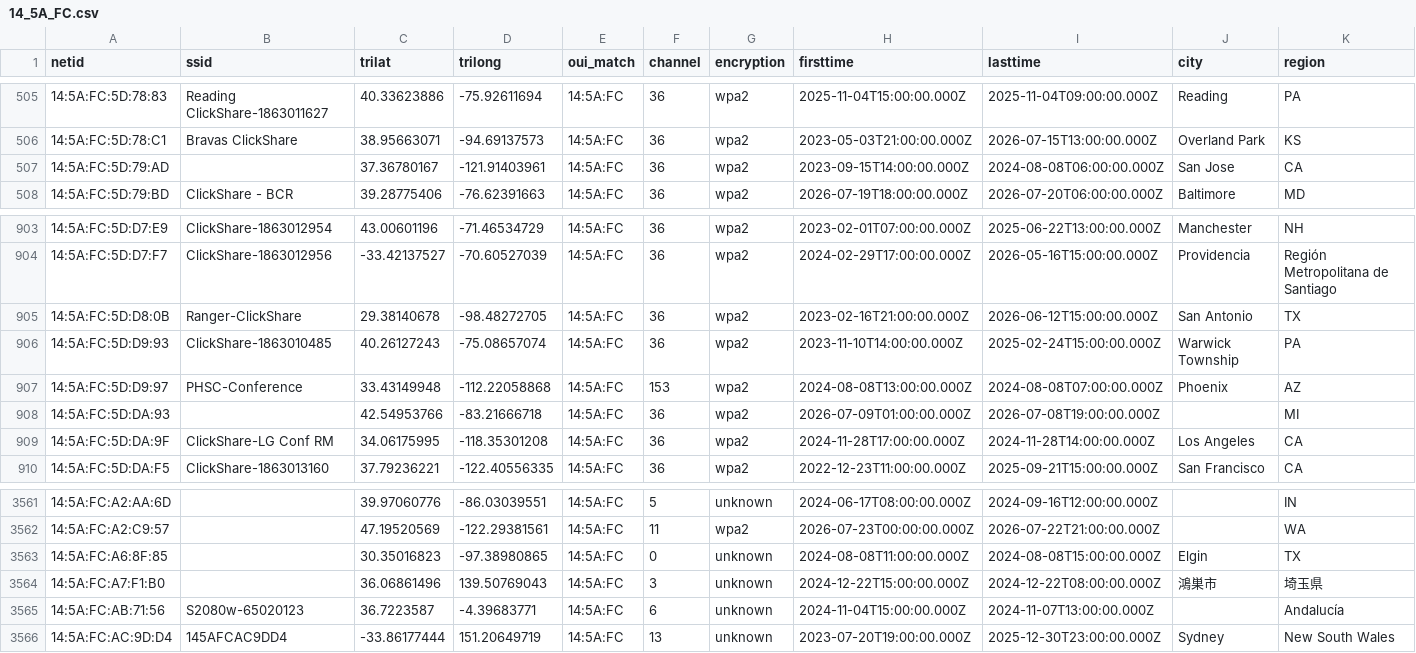
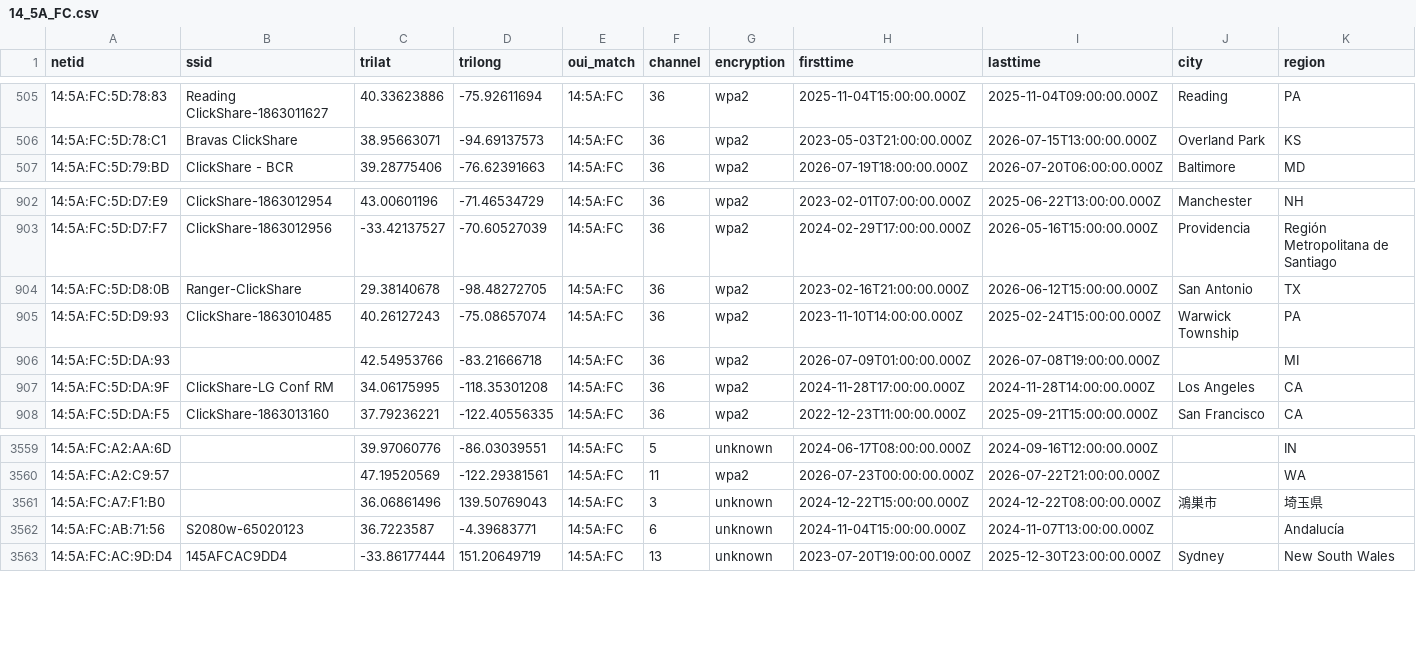
Before and after one commit to simeononsecurity/flock-finder, a CSV file: data/by_oui/14_5A_FC.csv, drawn as a sheet; only a part is shown, gaps mark what is left out; rows hold the shown columns only; the diff names each change by its address in the sheet, - before the commit and + after, or states it on an @@ line.

```diff
--- a/data/by_oui/14_5A_FC.csv
+++ b/data/by_oui/14_5A_FC.csv
-row 507: 14:5A:FC:5D:79:AD |  | 37.36780167 | -121.91403961 | 14:5A:FC | 36 | wpa2 | 2023-09-15T14:00:00.000Z | 2024-08-08T06:00:00.000Z | San Jose | CA
-row 907: 14:5A:FC:5D:D9:97 | PHSC-Conference | 33.43149948 | -112.22058868 | 14:5A:FC | 153 | wpa2 | 2024-08-08T13:00:00.000Z | 2024-08-08T07:00:00.000Z | Phoenix | AZ
-row 3563: 14:5A:FC:A6:8F:85 |  | 30.35016823 | -97.38980865 | 14:5A:FC | 0 | unknown | 2024-08-08T11:00:00.000Z | 2024-08-08T15:00:00.000Z | Elgin | TX
```
Also changed, not shown: data/by_oui/00_F4_8D.csv, data/by_oui/3C_91_80.csv, 38 other files.
